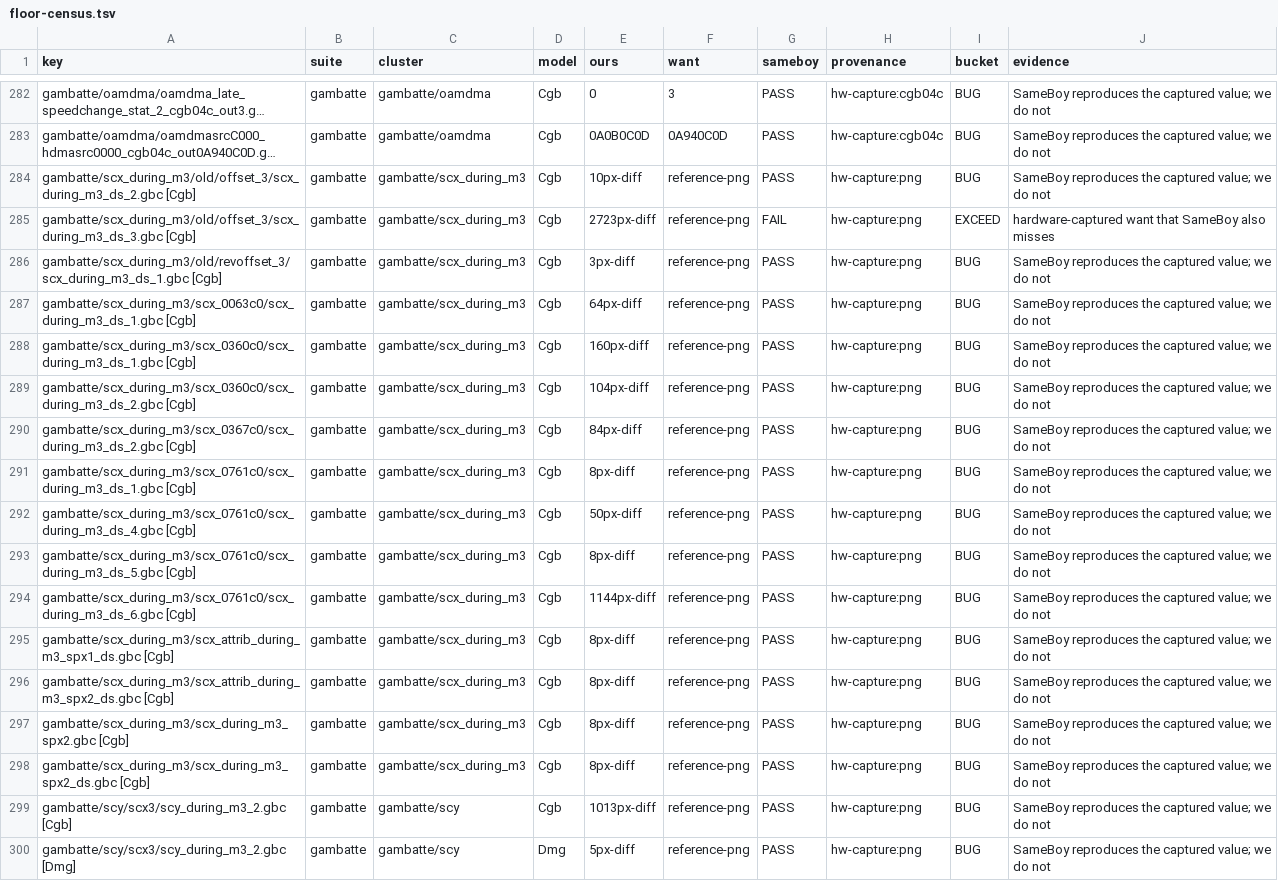
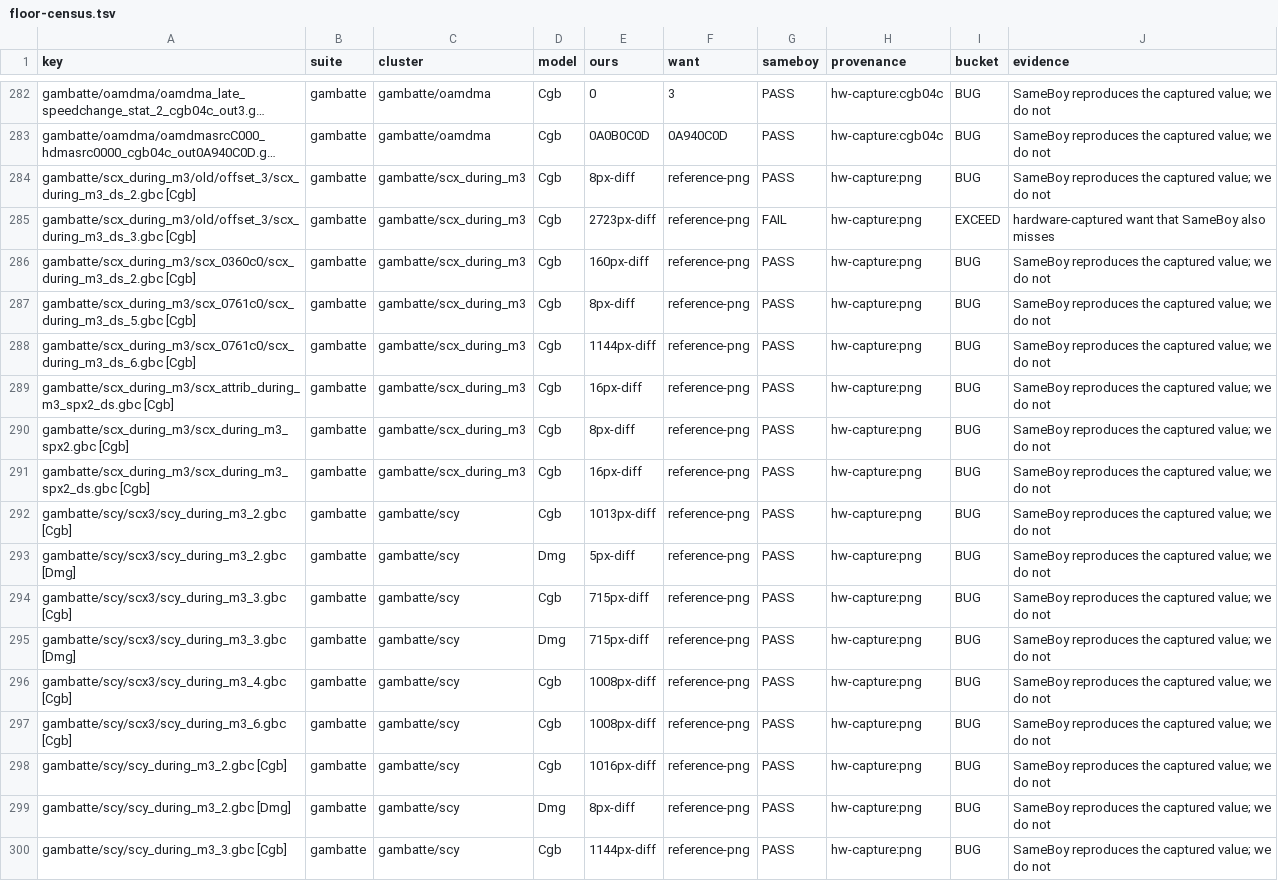
Before and after one commit to FDDTheLucario/slopgb, a TSV file: docs/hardware-state/floor-census.tsv, drawn as a sheet; only a part is shown, gaps mark what is left out; the shorter side is filled out with more unchanged rows; long unchanged cells end in …; removed rows and columns are numbered as before the commit, all else as after; the diff names each change by its address in the sheet, - before the commit and + after, or states it on an @@ line.

```diff
--- a/docs/hardware-state/floor-census.tsv
+++ b/docs/hardware-state/floor-census.tsv
-E284 (ours): 10px-diff
+E284 (ours): 8px-diff
-row 286: gambatte/scx_during_m3/old/revoffset_3/scx_during_m3_ds_1.gbc [Cgb] | gambatte | gambatte/scx_during_m3 | Cgb | 3px-diff | reference-png | PASS | hw-capture:png | BUG | SameBoy reproduces the captured value; we do not
-row 287: gambatte/scx_during_m3/scx_0063c0/scx_during_m3_ds_1.gbc [Cgb] | gambatte | gambatte/scx_during_m3 | Cgb | 64px-diff | reference-png | PASS | hw-capture:png | BUG | SameBoy reproduces the captured value; we do not
-row 288: gambatte/scx_during_m3/scx_0360c0/scx_during_m3_ds_1.gbc [Cgb] | gambatte | gambatte/scx_during_m3 | Cgb | 160px-diff | reference-png | PASS | hw-capture:png | BUG | SameBoy reproduces the captured value; we do not
-E286 (ours): 104px-diff
+E286 (ours): 160px-diff
-row 290: gambatte/scx_during_m3/scx_0367c0/scx_during_m3_ds_2.gbc [Cgb] | gambatte | gambatte/scx_during_m3 | Cgb | 84px-diff | reference-png | PASS | hw-capture:png | BUG | SameBoy reproduces the captured value; we do not
-row 291: gambatte/scx_during_m3/scx_0761c0/scx_during_m3_ds_1.gbc [Cgb] | gambatte | gambatte/scx_during_m3 | Cgb | 8px-diff | reference-png | PASS | hw-capture:png | BUG | SameBoy reproduces the captured value; we do not
-row 292: gambatte/scx_during_m3/scx_0761c0/scx_during_m3_ds_4.gbc [Cgb] | gambatte | gambatte/scx_during_m3 | Cgb | 50px-diff | reference-png | PASS | hw-capture:png | BUG | SameBoy reproduces the captured value; we do not
-row 295: gambatte/scx_during_m3/scx_attrib_during_m3_spx1_ds.gbc [Cgb] | gambatte | gambatte/scx_during_m3 | Cgb | 8px-diff | reference-png | PASS | hw-capture:png | BUG | SameBoy reproduces the captured value; we do not
-E289 (ours): 8px-diff
+E289 (ours): 16px-diff
-E291 (ours): 8px-diff
+E291 (ours): 16px-diff
```
Also changed, not shown: 8 other files.
